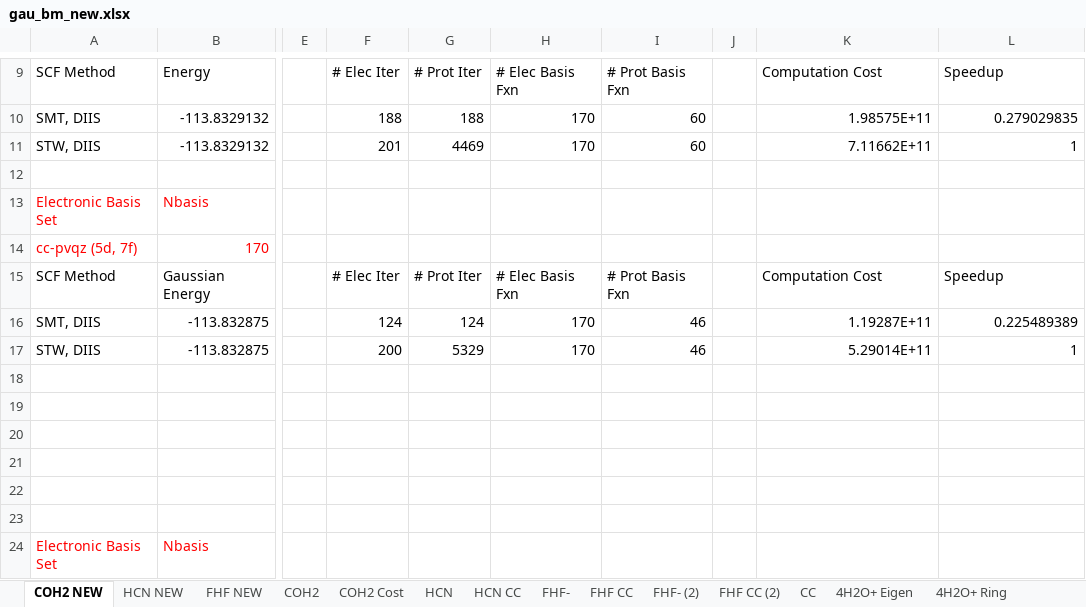
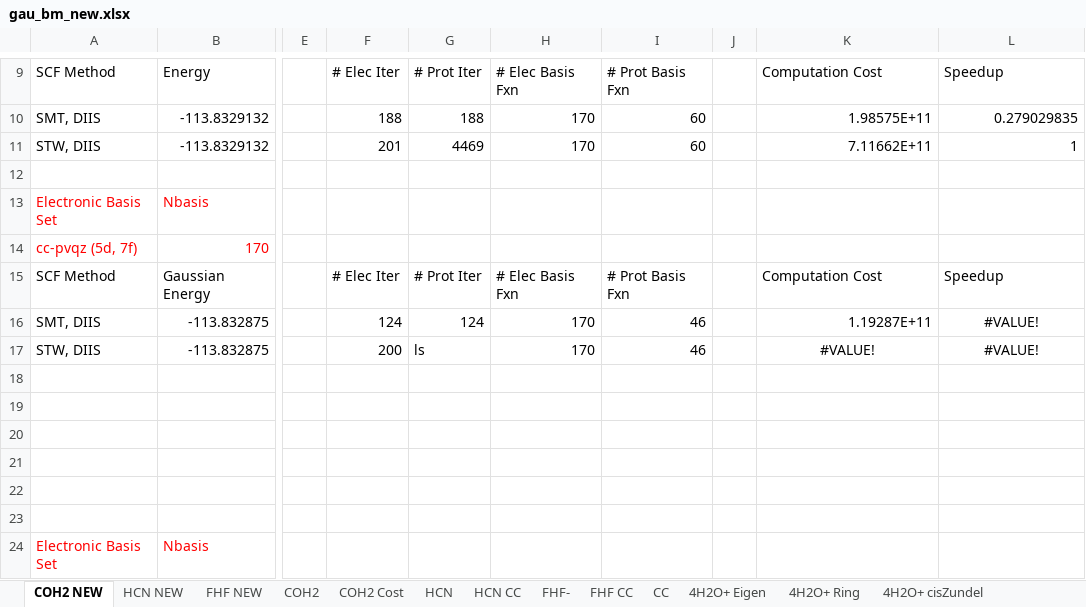
Before and after one commit to aodongliu/NEO-SCF-2ndYearExam, an Excel workbook: gau_bm_new.xlsx, sheet COH2 NEW, drawn as a sheet; only a part is shown, gaps mark what is left out; values as stored, in another font and other column widths than the file's, no borders; the diff names each change by its address in the sheet, - before the commit and + after, or states it on an @@ line.

```diff
--- a/gau_bm_new.xlsx (sheet COH2 NEW)
+++ b/gau_bm_new.xlsx (sheet COH2 NEW)
-sheet tab: FHF- (2)
-sheet tab: FHF CC (2)
-L16: 0.225489389
+L16: #VALUE!
-L16 alignment: right
+L16 alignment: center
-G17: 5329
+G17: ls
-K17: 5.29014E+11
+K17: #VALUE!
-K17:L17 alignment: right
+K17:L17 alignment: center
-L17: 1
+L17: #VALUE!
```
Also changed, not shown: sheet 4H2O+ Ring, sheet 4H2O+ cisZundel, sheet 4H2O+ Eigen, sheet 4H2O+ transZundel, 2 other files.
